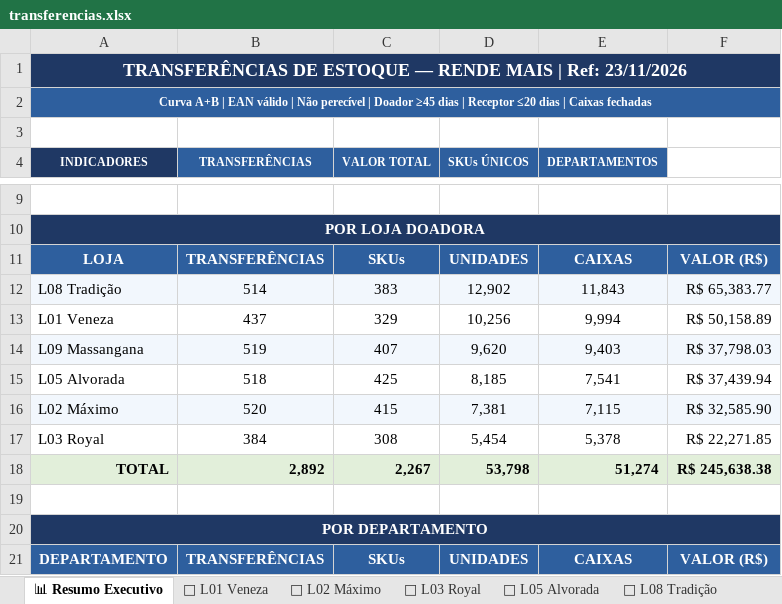
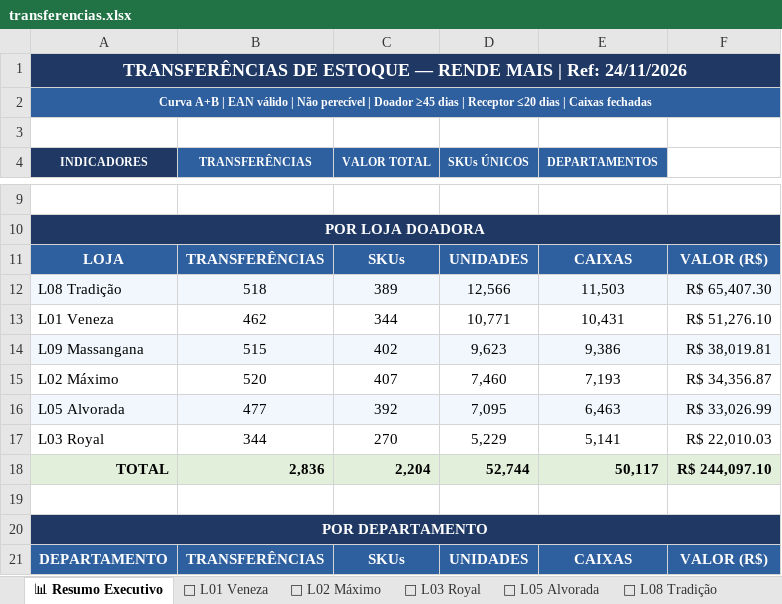
Before and after one commit to luciano504/rendemais-painel, an Excel workbook: data/transferencias.xlsx, sheet 📊 Resumo Executivo, drawn as a sheet; only a part is shown, gaps mark what is left out; values as stored, in another font and other column widths than the file's, no borders; removed rows and columns are numbered as before the commit, all else as after; the diff covers the shown part only; the diff names each change by its address in the sheet, - before the commit and + after, or states it on an @@ line.

```diff
--- a/data/transferencias.xlsx (sheet 📊 Resumo Executivo)
+++ b/data/transferencias.xlsx (sheet 📊 Resumo Executivo)
-A1 (INDICADORES): …| Ref: 23/11/2026
+A1 (INDICADORES): …| Ref: 24/11/2026
-B12 (TRANSFERÊNCIAS): 514
+B12 (TRANSFERÊNCIAS): 518
-C12 (VALOR TOTAL): 383
+C12 (VALOR TOTAL): 389
-D12 (SKUs ÚNICOS): 12,902
+D12 (SKUs ÚNICOS): 12,566
-E12 (DEPARTAMENTOS): 11,843
+E12 (DEPARTAMENTOS): 11,503
-F12: R$ 65,383.77
+F12: R$ 65,407.30
-B13 (TRANSFERÊNCIAS): 437
+B13 (TRANSFERÊNCIAS): 462
-C13 (VALOR TOTAL): 329
+C13 (VALOR TOTAL): 344
-D13 (SKUs ÚNICOS): 10,256
+D13 (SKUs ÚNICOS): 10,771
-E13 (DEPARTAMENTOS): 9,994
+E13 (DEPARTAMENTOS): 10,431
-F13: R$ 50,158.89
+F13: R$ 51,276.10
-B14 (TRANSFERÊNCIAS): 519
+B14 (TRANSFERÊNCIAS): 515
-C14 (VALOR TOTAL): 407
+C14 (VALOR TOTAL): 402
-D14 (SKUs ÚNICOS): 9,620
+D14 (SKUs ÚNICOS): 9,623
-E14 (DEPARTAMENTOS): 9,403
+E14 (DEPARTAMENTOS): 9,386
-F14: R$ 37,798.03
+F14: R$ 38,019.81
-row 15: L05 Alvorada | 518 | 425 | 8,185 | 7,541 | R$ 37,439.94
-A15:F15 fill: #F2F7FD
+A15:F15 fill: none
-C15 (VALOR TOTAL): 415
+C15 (VALOR TOTAL): 407
-D15 (SKUs ÚNICOS): 7,381
+D15 (SKUs ÚNICOS): 7,460
-E15 (DEPARTAMENTOS): 7,115
+E15 (DEPARTAMENTOS): 7,193
-F15: R$ 32,585.90
+F15: R$ 34,356.87
+row 16: L05 Alvorada | 477 | 392 | 7,095 | 6,463 | R$ 33,026.99
-B17 (TRANSFERÊNCIAS): 384
+B17 (TRANSFERÊNCIAS): 344
-C17 (VALOR TOTAL): 308
+C17 (VALOR TOTAL): 270
-D17 (SKUs ÚNICOS): 5,454
+D17 (SKUs ÚNICOS): 5,229
-E17 (DEPARTAMENTOS): 5,378
+E17 (DEPARTAMENTOS): 5,141
-F17: R$ 22,271.85
+F17: R$ 22,010.03
-B18 (TRANSFERÊNCIAS): 2,892
+B18 (TRANSFERÊNCIAS): 2,836
-C18 (VALOR TOTAL): 2,267
+C18 (VALOR TOTAL): 2,204
-D18 (SKUs ÚNICOS): 53,798
+D18 (SKUs ÚNICOS): 52,744
-E18 (DEPARTAMENTOS): 51,274
+E18 (DEPARTAMENTOS): 50,117
-F18: R$ 245,638.38
+F18: R$ 244,097.10
```
Also changed, not shown: 7 added rows, 8 removed rows, 87 edited cells and cell formats elsewhere in this sheet, sheet 🏪 L05 Alvorada, sheet 🏪 L09 Massangana, sheet 🏪 L02 Máximo, sheet 🏪 L01 Veneza, sheet 🏪 L08 Tradição, sheet 🏪 L03 Royal, data/categorias.xlsx, data/estoque_parado.xlsx, 1 other file.
